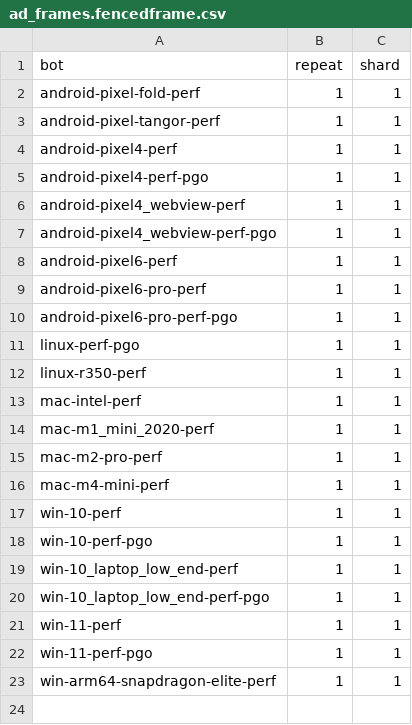
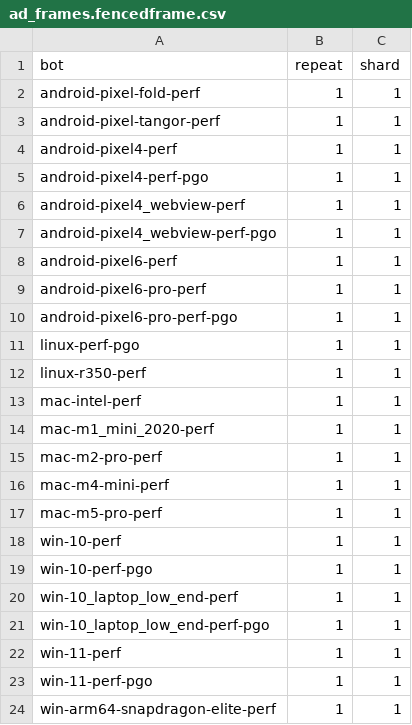
Before and after one commit to chromium-full-mirror/chromium_src_tools_perf, a CSV file: core/schedule/ad_frames.fencedframe.csv, drawn as a sheet; the diff names each change by its address in the sheet, - before the commit and + after, or states it on an @@ line.

```diff
--- a/core/schedule/ad_frames.fencedframe.csv
+++ b/core/schedule/ad_frames.fencedframe.csv
+row 17: mac-m5-pro-perf | 1 | 1
```
Also changed, not shown: core/schedule/base_perftests.csv, core/schedule/blink_perf.accessibility.csv, 34 other files.
